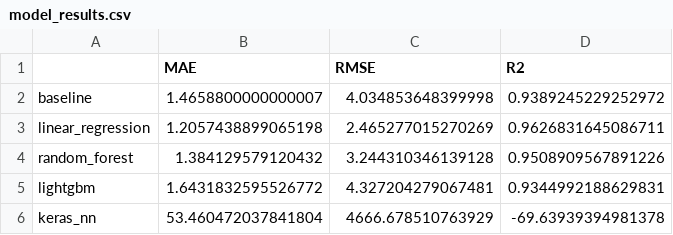
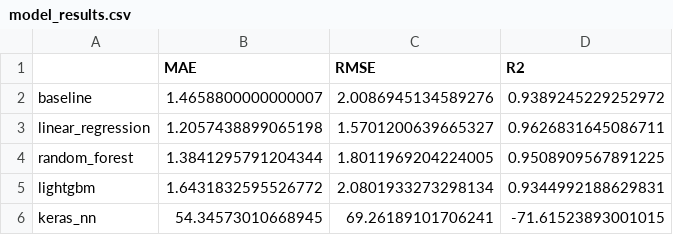
Before and after one commit to StevenBate/alpacaCS6600, a CSV file: outputs/model_results.csv, drawn as a sheet.

```diff
--- a/outputs/model_results.csv
+++ b/outputs/model_results.csv
@@ -1,6 +1,6 @@
 ,MAE,RMSE,R2
-baseline,1.4658800000000007,4.034853648399998,0.9389245229252972
-linear_regression,1.2057438899065198,2.465277015270269,0.9626831645086711
-random_forest,1.384129579120432,3.244310346139128,0.9508909567891226
-lightgbm,1.6431832595526772,4.327204279067481,0.9344992188629831
-keras_nn,53.460472037841804,4666.678510763929,-69.63939394981378
+baseline,1.4658800000000007,2.0086945134589276,0.9389245229252972
+linear_regression,1.2057438899065198,1.5701200639665327,0.9626831645086711
+random_forest,1.3841295791204344,1.8011969204224005,0.9508909567891225
+lightgbm,1.6431832595526772,2.0801933273298134,0.9344992188629831
+keras_nn,54.34573010668945,69.26189101706241,-71.61523893001015
```
Also changed, not shown: outputs/final_evaluation_results.csv, outputs/pca_components.csv, 29 other files.
